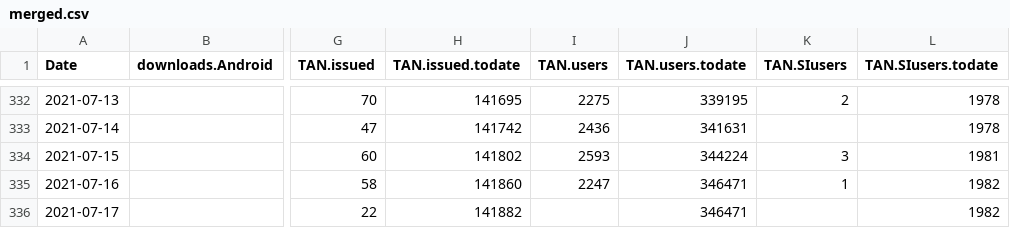
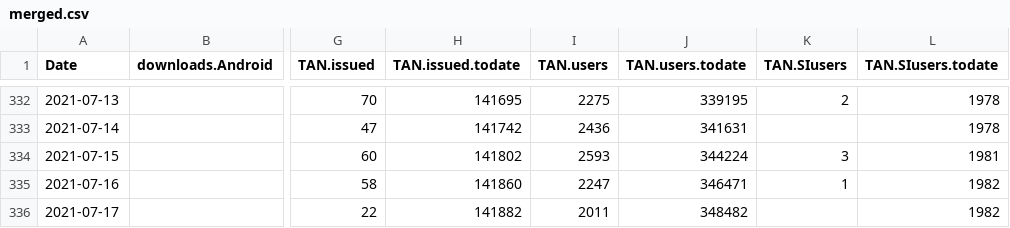
Before and after one commit to romunov/data, a CSV file: ostanizdrav/merged.csv, drawn as a sheet; only a part is shown, gaps mark what is left out; the diff names each change by its address in the sheet, - before the commit and + after, or states it on an @@ line.

```diff
--- a/ostanizdrav/merged.csv
+++ b/ostanizdrav/merged.csv
-I336 (TAN.users): (empty)
+I336 (TAN.users): 2011
-J336 (TAN.users.todate): 346471
+J336 (TAN.users.todate): 348482
```
Also changed, not shown: 4 other files.
